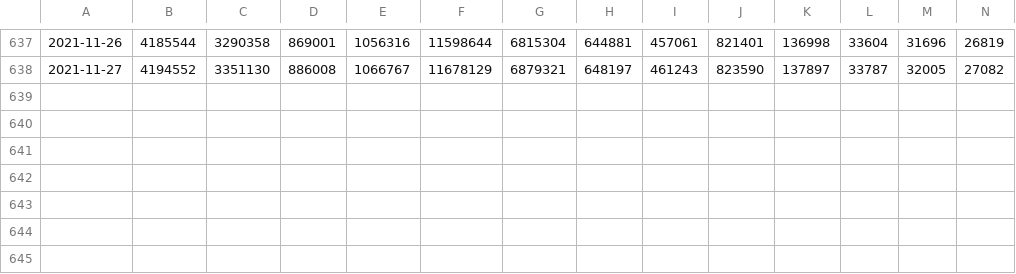
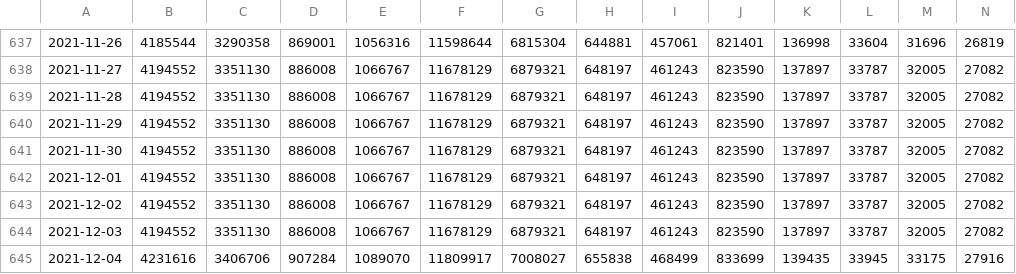
Before and after one commit to pypm/data, a CSV file: covid19/Canada/ca-vacc-pypm.csv, drawn as a sheet; only a part is shown, gaps mark what is left out; the diff names each change by its address in the sheet, - before the commit and + after, or states it on an @@ line.

```diff
--- a/covid19/Canada/ca-vacc-pypm.csv
+++ b/covid19/Canada/ca-vacc-pypm.csv
+row 639: 2021-11-28 | 4194552 | 3351130 | 886008 | 1066767 | 11678129 | 6879321 | 648197 | 461243 | 823590 | 137897 | 33787 | 32005 | 27082
+row 640: 2021-11-29 | 4194552 | 3351130 | 886008 | 1066767 | 11678129 | 6879321 | 648197 | 461243 | 823590 | 137897 | 33787 | 32005 | 27082
+row 641: 2021-11-30 | 4194552 | 3351130 | 886008 | 1066767 | 11678129 | 6879321 | 648197 | 461243 | 823590 | 137897 | 33787 | 32005 | 27082
+row 642: 2021-12-01 | 4194552 | 3351130 | 886008 | 1066767 | 11678129 | 6879321 | 648197 | 461243 | 823590 | 137897 | 33787 | 32005 | 27082
+row 643: 2021-12-02 | 4194552 | 3351130 | 886008 | 1066767 | 11678129 | 6879321 | 648197 | 461243 | 823590 | 137897 | 33787 | 32005 | 27082
+row 644: 2021-12-03 | 4194552 | 3351130 | 886008 | 1066767 | 11678129 | 6879321 | 648197 | 461243 | 823590 | 137897 | 33787 | 32005 | 27082
+row 645: 2021-12-04 | 4231616 | 3406706 | 907284 | 1089070 | 11809917 | 7008027 | 655838 | 468499 | 833699 | 139435 | 33945 | 33175 | 27916
```
Also changed, not shown: covid19/Canada/ca-pypm.csv.
